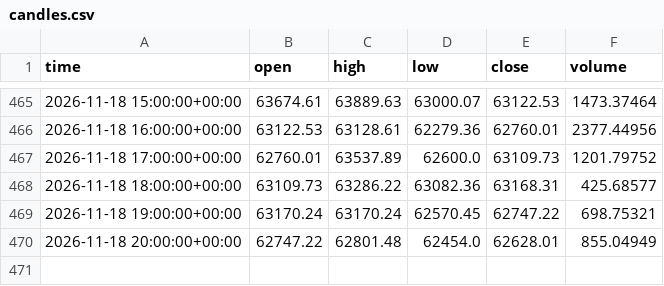
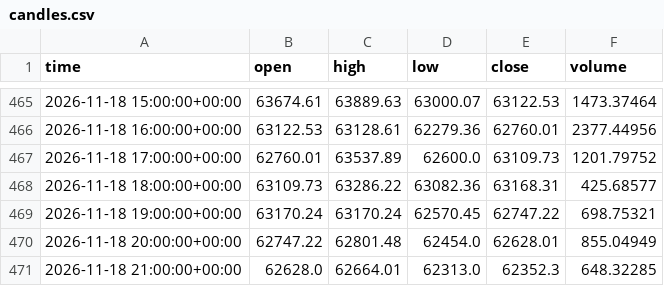
Before and after one commit to thejackwar/signal-desk, a CSV file: research/btc-dip/forward/candles.csv, drawn as a sheet; only a part is shown, gaps mark what is left out; the diff names each change by its address in the sheet, - before the commit and + after, or states it on an @@ line.

Commit message:
BTC dip forward test 2026-11-18T22:08

```diff
--- a/research/btc-dip/forward/candles.csv
+++ b/research/btc-dip/forward/candles.csv
+row 471: 2026-11-18 21:00:00+00:00 | 62628.0 | 62664.01 | 62313.0 | 62352.3 | 648.32285
```
Also changed, not shown: 1 other file.
